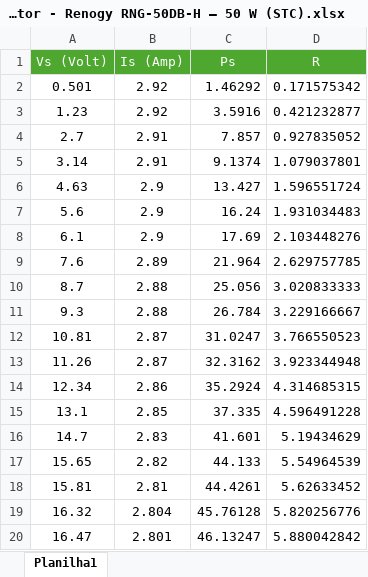
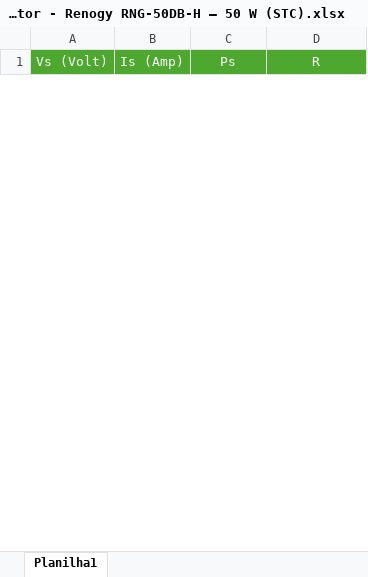
Before and after one commit to GCBrito/PV-emulator, an Excel workbook: Tests Data/Renogy RNG-50DB-H – 50 W/Commercial emulator/STC/Commercial emulator - Renogy RNG-50DB-H – 50 W (STC).xlsx, sheet Planilha1, drawn as a sheet; only a part is shown; values as stored, in another font and other column widths than the file's, no borders; removed rows and columns are numbered as before the commit, all else as after; the diff covers the shown part only; the diff names each change by its address in the sheet, - before the commit and + after, or states it on an @@ line.

```diff
--- a/Tests Data/Renogy RNG-50DB-H – 50 W/Commercial emulator/STC/Commercial emulator - Renogy RNG-50DB-H – 50 W (STC).xlsx (sheet Planilha1)
+++ b/Tests Data/Renogy RNG-50DB-H – 50 W/Commercial emulator/STC/Commercial emulator - Renogy RNG-50DB-H – 50 W (STC).xlsx (sheet Planilha1)
-row 2: 0.501 | 2.92 | 1.46292 | 0.171575342
-row 3: 1.23 | 2.92 | 3.5916 | 0.421232877
-row 4: 2.7 | 2.91 | 7.857 | 0.927835052
-row 5: 3.14 | 2.91 | 9.1374 | 1.079037801
-row 6: 4.63 | 2.9 | 13.427 | 1.596551724
-row 7: 5.6 | 2.9 | 16.24 | 1.931034483
-row 8: 6.1 | 2.9 | 17.69 | 2.103448276
-row 9: 7.6 | 2.89 | 21.964 | 2.629757785
-row 10: 8.7 | 2.88 | 25.056 | 3.020833333
-row 11: 9.3 | 2.88 | 26.784 | 3.229166667
-row 12: 10.81 | 2.87 | 31.0247 | 3.766550523
-row 13: 11.26 | 2.87 | 32.3162 | 3.923344948
-row 14: 12.34 | 2.86 | 35.2924 | 4.314685315
-row 15: 13.1 | 2.85 | 37.335 | 4.596491228
-row 16: 14.7 | 2.83 | 41.601 | 5.19434629
-row 17: 15.65 | 2.82 | 44.133 | 5.54964539
-row 18: 15.81 | 2.81 | 44.4261 | 5.62633452
-row 19: 16.32 | 2.804 | 45.76128 | 5.820256776
-row 20: 16.47 | 2.801 | 46.13247 | 5.880042842
```
Also changed, not shown: 23 added rows and 34 removed rows elsewhere in this sheet, Tests Data/ME Solar MESM-50W/Commercial emulator/STC/Commercial emulator - ME Solar MESM-50W (STC).xlsx, 14 other files.
